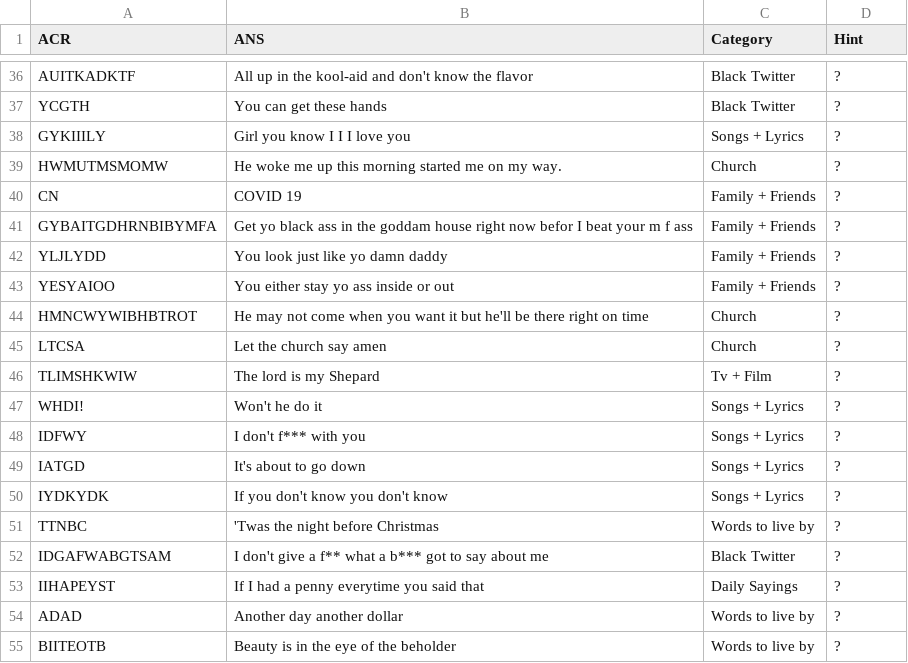
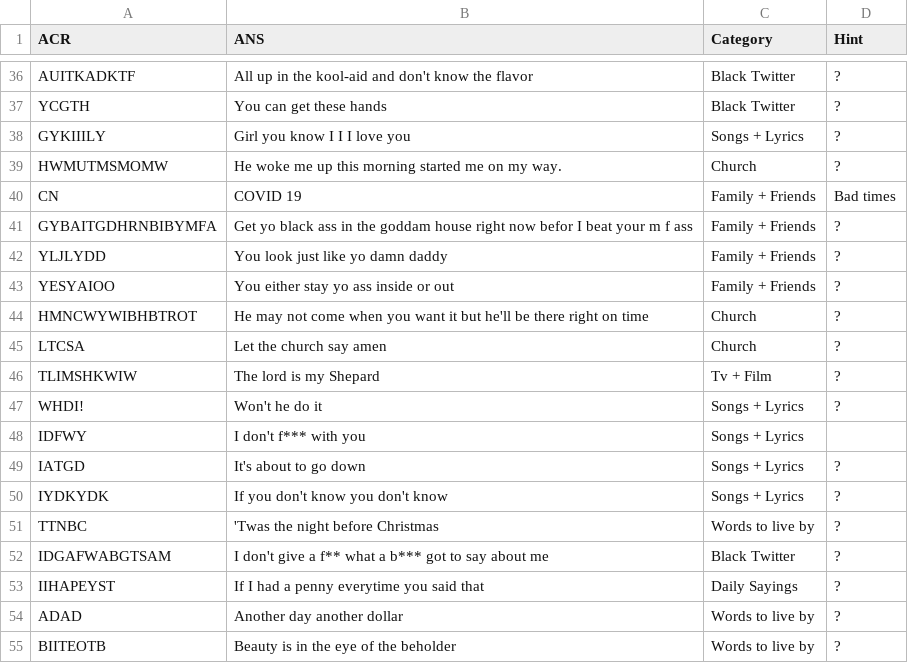
Before and after one commit to chinempc/CultureTags-Game, a CSV file: Culture_Tag.csv, drawn as a sheet; only a part is shown, gaps mark what is left out.

Commit message:
Update Culture_Tag.csv

```diff
--- a/Culture_Tag.csv
+++ b/Culture_Tag.csv
@@ -39,3 +39,3 @@ GYKIIILY,Girl you know I I I love you,Songs + Lyrics,?
 HWMUTMSMOMW,He woke me up this morning started me on my way.,Church,?
-CN,COVID 19,Family + Friends,?
+CN,COVID 19,Family + Friends,Bad times
 GYBAITGDHRNBIBYMFA,Get yo black ass in the goddam house right now befor I beat your m f ass,Family + Friends,?
@@ -47,3 +47,3 @@ TLIMSHKWIW,The lord is my Shepard,Tv + Film,?
 WHDI!,Won't he do it,Songs + Lyrics,?
-IDFWY,I don't f*** with you,Songs + Lyrics,?
+IDFWY,I don't f*** with you,Songs + Lyrics,
 IATGD,It's about to go down,Songs + Lyrics,?
```
